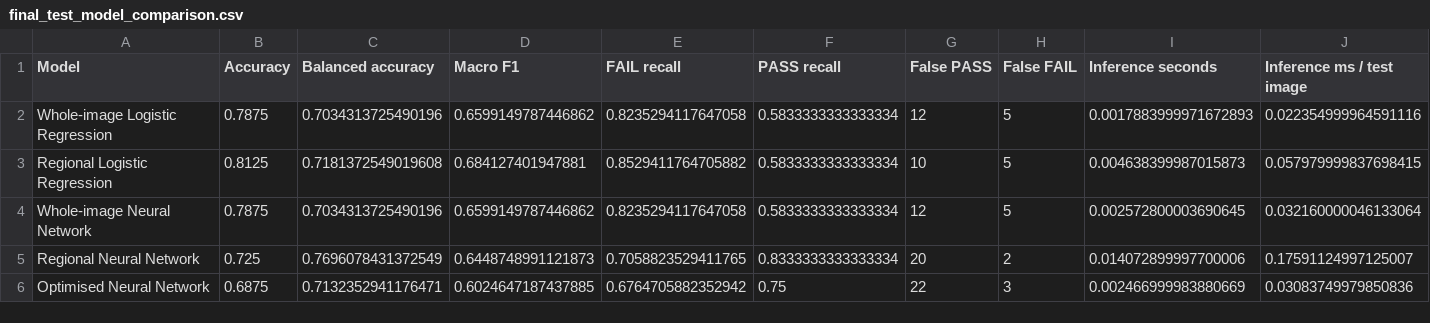
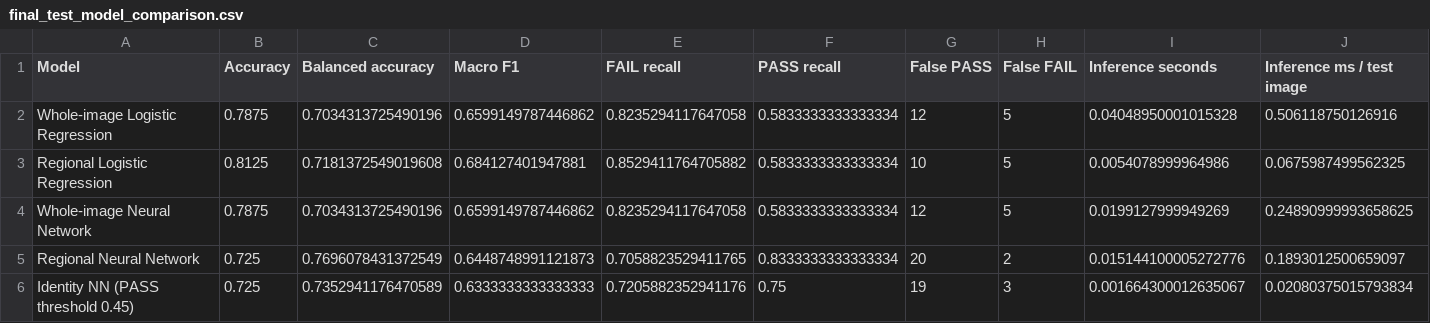
Before and after one commit to bencurwengreen/Pork-Rasher-Inspection, a CSV file: data/processed/final_test_model_comparison.csv, drawn as a sheet.

```diff
--- a/data/processed/final_test_model_comparison.csv
+++ b/data/processed/final_test_model_comparison.csv
@@ -1,6 +1,6 @@
 Model,Accuracy,Balanced accuracy,Macro F1,FAIL recall,PASS recall,False PASS,False FAIL,Inference seconds,Inference ms / test image
-Whole-image Logistic Regression,0.7875,0.7034313725490196,0.6599149787446862,0.8235294117647058,0.5833333333333334,12,5,0.0017883999971672893,0.022354999964591116
-Regional Logistic Regression,0.8125,0.7181372549019608,0.684127401947881,0.8529411764705882,0.5833333333333334,10,5,0.004638399987015873,0.057979999837698415
-Whole-image Neural Network,0.7875,0.7034313725490196,0.6599149787446862,0.8235294117647058,0.5833333333333334,12,5,0.002572800003690645,0.032160000046133064
-Regional Neural Network,0.725,0.7696078431372549,0.6448748991121873,0.7058823529411765,0.8333333333333334,20,2,0.014072899997700006,0.17591124997125007
-Optimised Neural Network,0.6875,0.7132352941176471,0.6024647187437885,0.6764705882352942,0.75,22,3,0.002466999983880669,0.03083749979850836
+Whole-image Logistic Regression,0.7875,0.7034313725490196,0.6599149787446862,0.8235294117647058,0.5833333333333334,12,5,0.04048950001015328,0.506118750126916
+Regional Logistic Regression,0.8125,0.7181372549019608,0.684127401947881,0.8529411764705882,0.5833333333333334,10,5,0.0054078999964986,0.0675987499562325
+Whole-image Neural Network,0.7875,0.7034313725490196,0.6599149787446862,0.8235294117647058,0.5833333333333334,12,5,0.0199127999949269,0.24890999993658625
+Regional Neural Network,0.725,0.7696078431372549,0.6448748991121873,0.7058823529411765,0.8333333333333334,20,2,0.015144100005272776,0.1893012500659097
+Identity NN (PASS threshold 0.45),0.725,0.7352941176470589,0.6333333333333333,0.7205882352941176,0.75,19,3,0.001664300012635067,0.02080375015793834
```
Also changed, not shown: data/processed/final_test_error_audit.csv, data/processed/final_test_image_predictions.csv, 17 other files.
